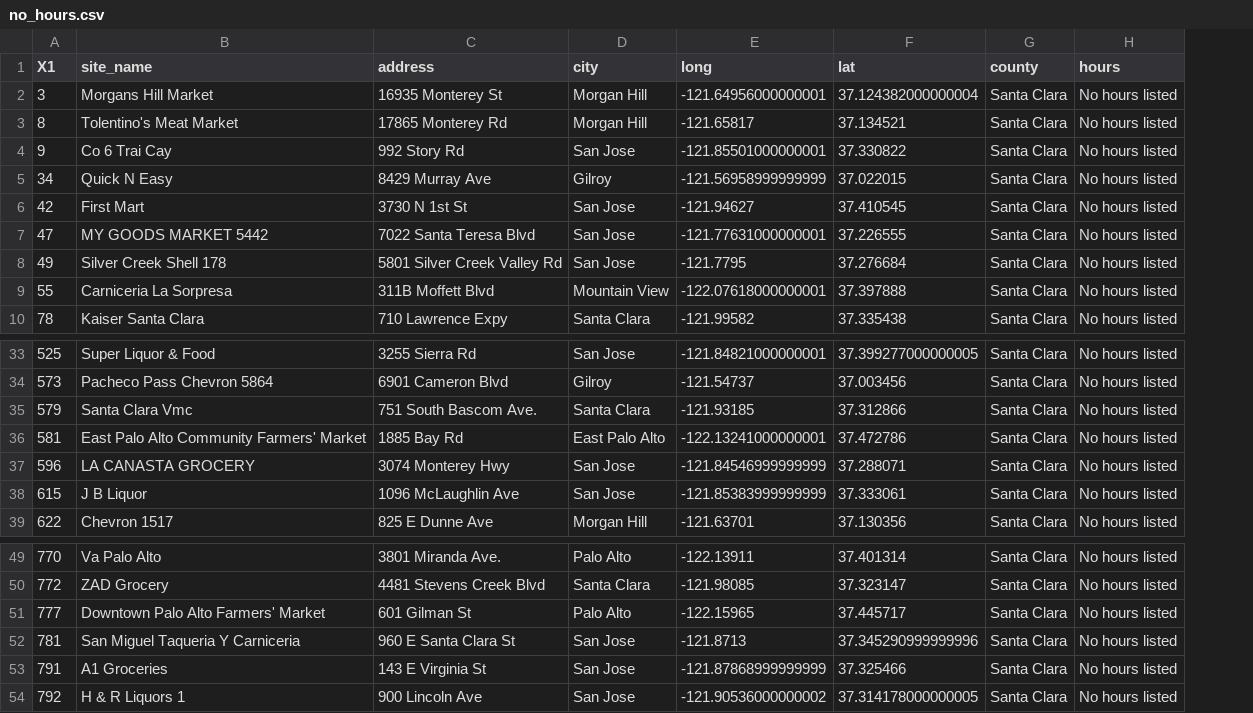
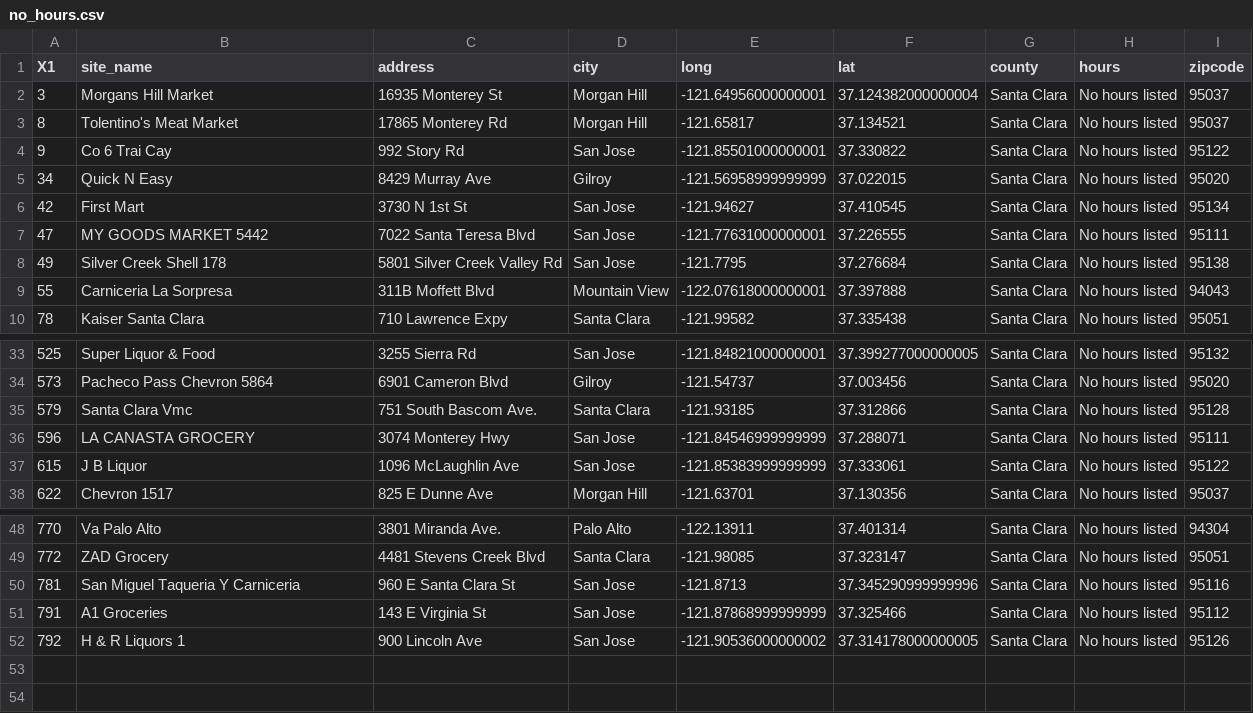
Before and after one commit to dcl-covid-19/mega-map, a CSV file: autopopulate-google-place/no_hours.csv, drawn as a sheet; only a part is shown, gaps mark what is left out; removed rows and columns are numbered as before the commit, all else as after; the diff names each change by its address in the sheet, - before the commit and + after, or states it on an @@ line.

```diff
--- a/autopopulate-google-place/no_hours.csv
+++ b/autopopulate-google-place/no_hours.csv
+column I (zipcode), rows 2-10: 95037 | 95037 | 95122 | 95020 | 95134 | 95111 | 95138 | 94043 | 95051; rows 33-38: 95132 | 95020 | 95128 | 95111 | 95122 | 95037; rows 48-52: 94304 | 95051 | 95116 | 95112 | 95126
-row 36: 581 | East Palo Alto Community Farmers' Market | 1885 Bay Rd | East Palo Alto | -122.13241000000001 | 37.472786 | Santa Clara | No hours listed
-row 51: 777 | Downtown Palo Alto Farmers' Market | 601 Gilman St | Palo Alto | -122.15965 | 37.445717 | Santa Clara | No hours listed
```
Also changed, not shown: autopopulate-google-place/not_found.csv, 1 other file.
